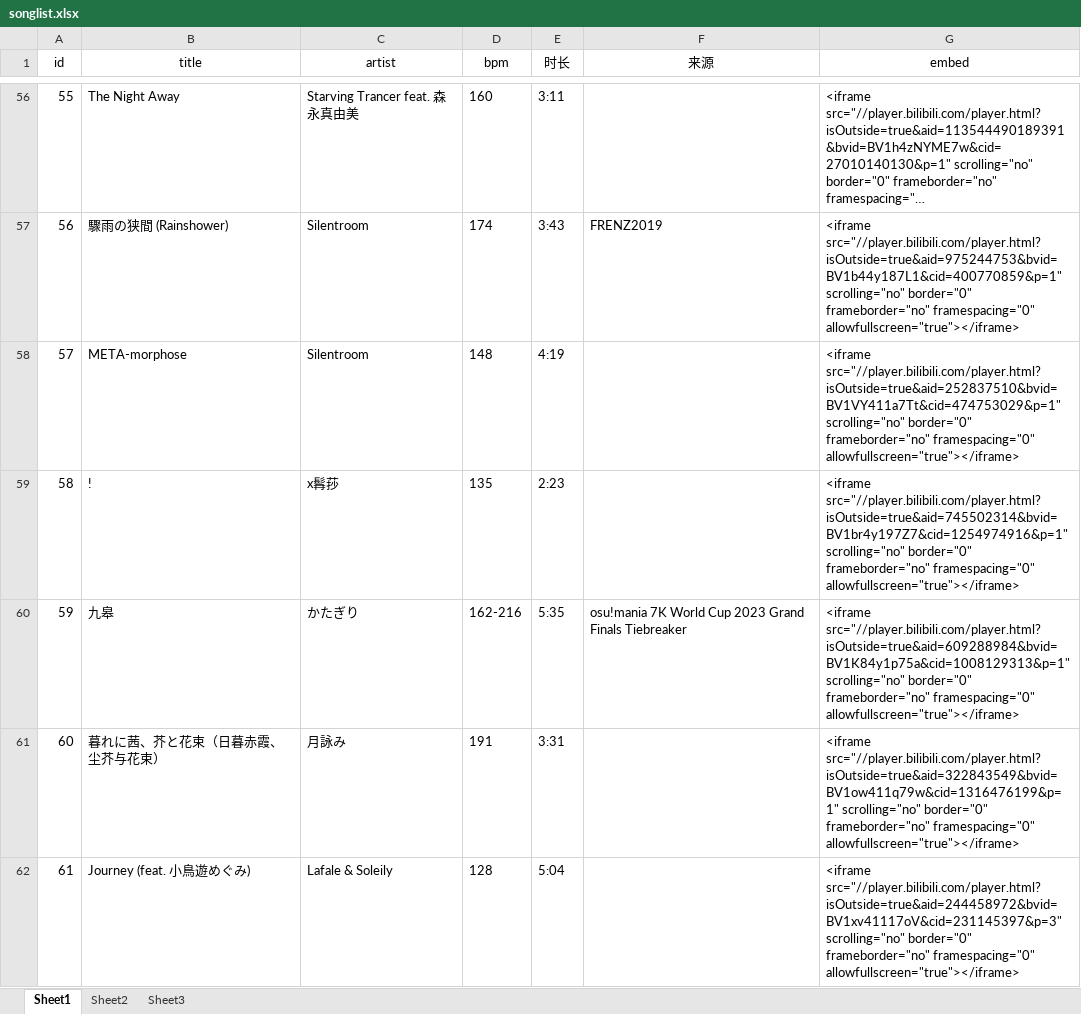
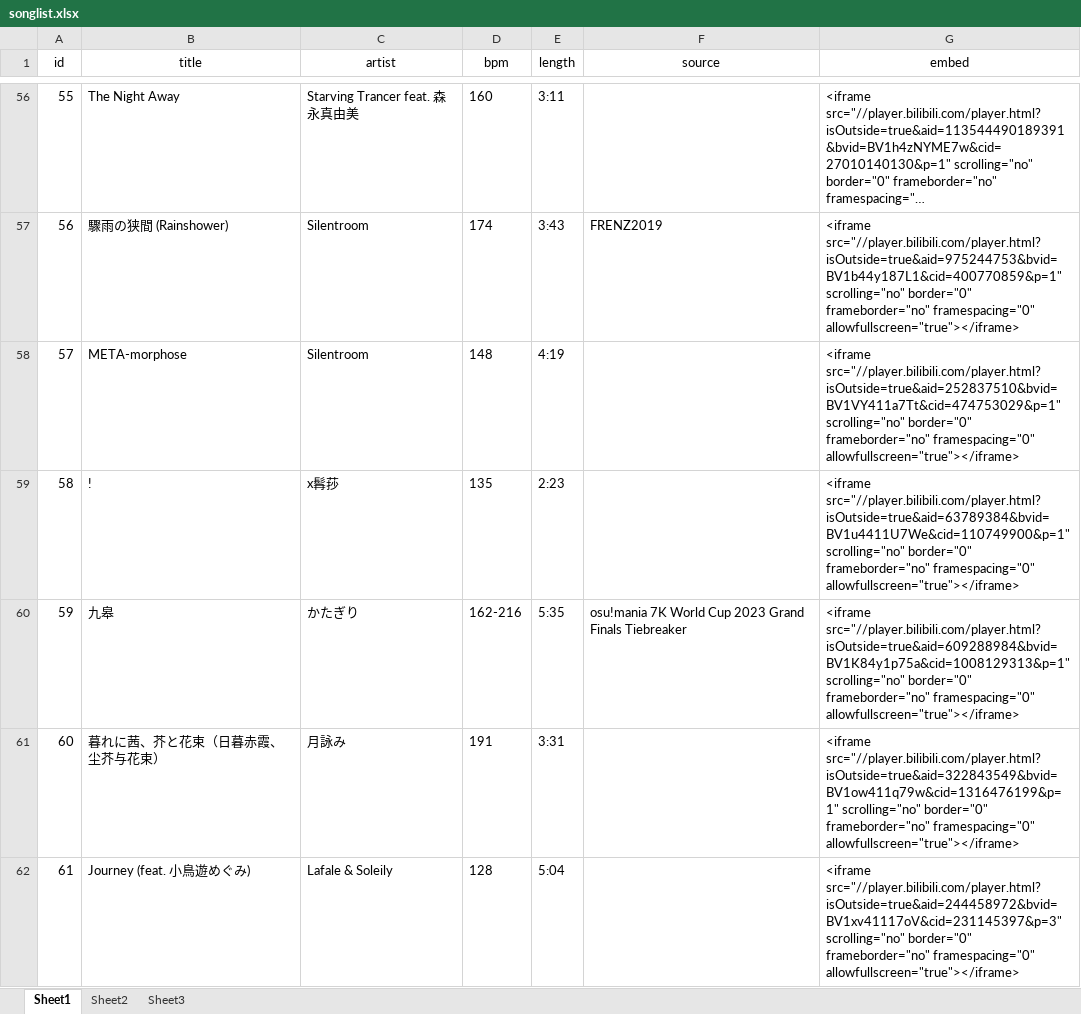
Before and after one commit to LumiereLP/LumiereLP.github.io, an Excel workbook: tools/songlist.xlsx, sheet Sheet1, drawn as a sheet; only a part is shown, gaps mark what is left out; long unchanged cells end in …; values as stored, in another font and other column widths than the file's, no borders; the diff covers the shown part only; the diff names each change by its address in the sheet, - before the commit and + after, or states it on an @@ line.

Commit message:
list update

```diff
--- a/tools/songlist.xlsx (sheet Sheet1)
+++ b/tools/songlist.xlsx (sheet Sheet1)
-E1: 时长
+E1: length
-F1: 来源
+F1: source
-G59 (embed): <iframe src="//player.bilibili.com/player.html?isOutside=true&aid=745502314&bvid=BV1br4y197Z7&cid=1254974916&p=1" scrolling="no" border="0"…
+G59 (embed): <iframe src="//player.bilibili.com/player.html?isOutside=true&aid=63789384&bvid=BV1u4411U7We&cid=110749900&p=1" scrolling="no" border="0"…
```
Also changed, not shown: 9 added rows and 2 edited cells elsewhere in this sheet, 3 other files.
